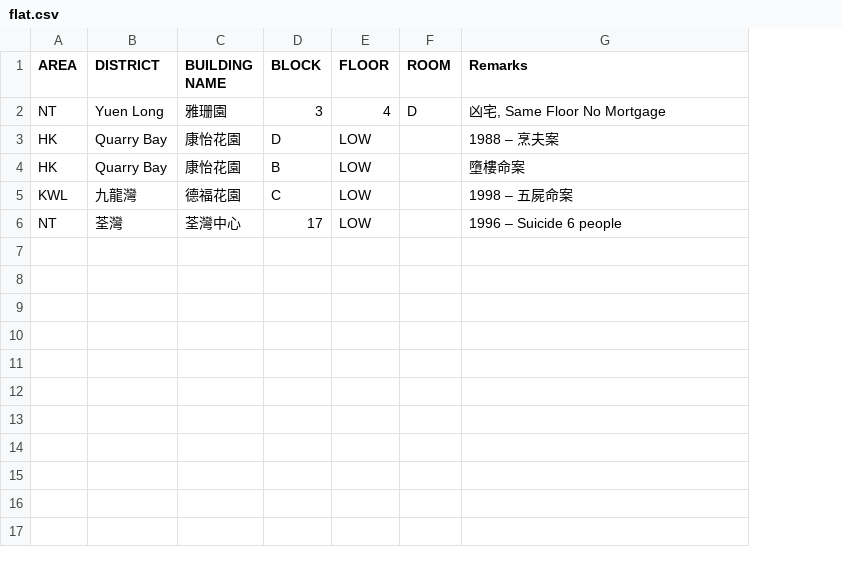
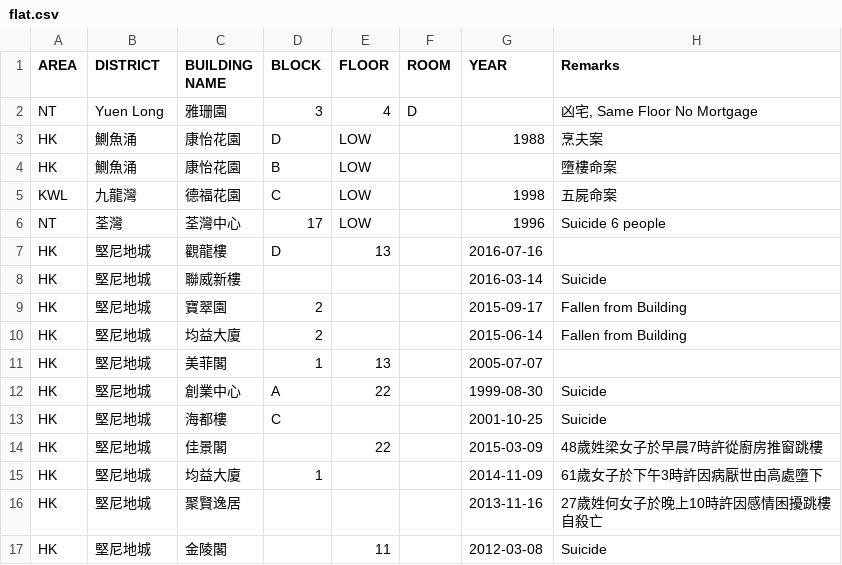
Before and after one commit to pccwhk/badflat, a CSV file: data/flat.csv, drawn as a sheet; addresses are those after the commit; the diff names each change by its address in the sheet, - before the commit and + after, or states it on an @@ line.

Commit message:
update

```diff
--- a/data/flat.csv
+++ b/data/flat.csv
+column G (YEAR), rows 3-6: 1988 |  | 1998 | 1996
-B3:B4 (DISTRICT): Quarry Bay
+B3:B4 (DISTRICT): 鰂魚涌
-H3 (Remarks): 1988 – 烹夫案
+H3 (Remarks): 烹夫案
-H5 (Remarks): 1998 – 五屍命案
+H5 (Remarks): 五屍命案
-H6 (Remarks): 1996 – Suicide 6 people
+H6 (Remarks): Suicide 6 people
+row 7: HK | 堅尼地城 | 觀龍樓 | D | 13 |  | 2016-07-16
+row 8: HK | 堅尼地城 | 聯威新樓 |  |  |  | 2016-03-14 | Suicide
+row 9: HK | 堅尼地城 | 寶翠園 | 2 |  |  | 2015-09-17 | Fallen from Building
+row 10: HK | 堅尼地城 | 均益大廈 | 2 |  |  | 2015-06-14 | Fallen from Building
+row 11: HK | 堅尼地城 | 美菲閣 | 1 | 13 |  | 2005-07-07
+row 12: HK | 堅尼地城 | 創業中心 | A | 22 |  | 1999-08-30 | Suicide
+row 13: HK | 堅尼地城 | 海都樓 | C |  |  | 2001-10-25 | Suicide
+row 14: HK | 堅尼地城 | 佳景閣 |  | 22 |  | 2015-03-09 | 48歲姓梁女子於早晨7時許從廚房推窗跳樓
+row 15: HK | 堅尼地城 | 均益大廈 | 1 |  |  | 2014-11-09 | 61歲女子於下午3時許因病厭世由高處墮下
+row 16: HK | 堅尼地城 | 聚賢逸居 |  |  |  | 2013-11-16 | 27歲姓何女子於晚上10時許因感情困擾跳樓自殺亡
+row 17: HK | 堅尼地城 | 金陵閣 |  | 11 |  | 2012-03-08 | Suicide
```
